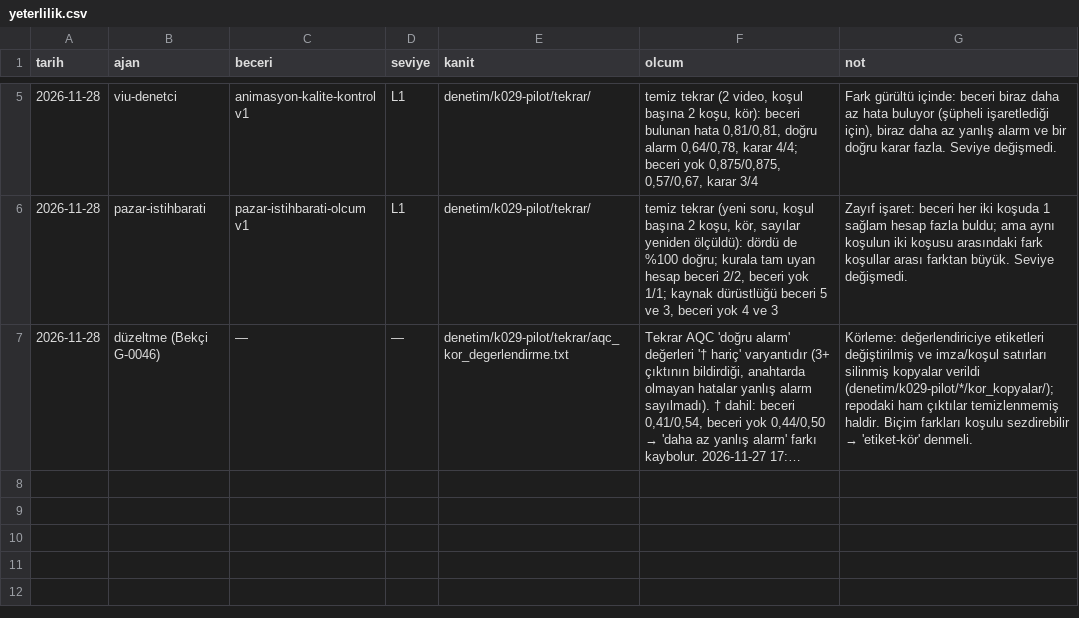
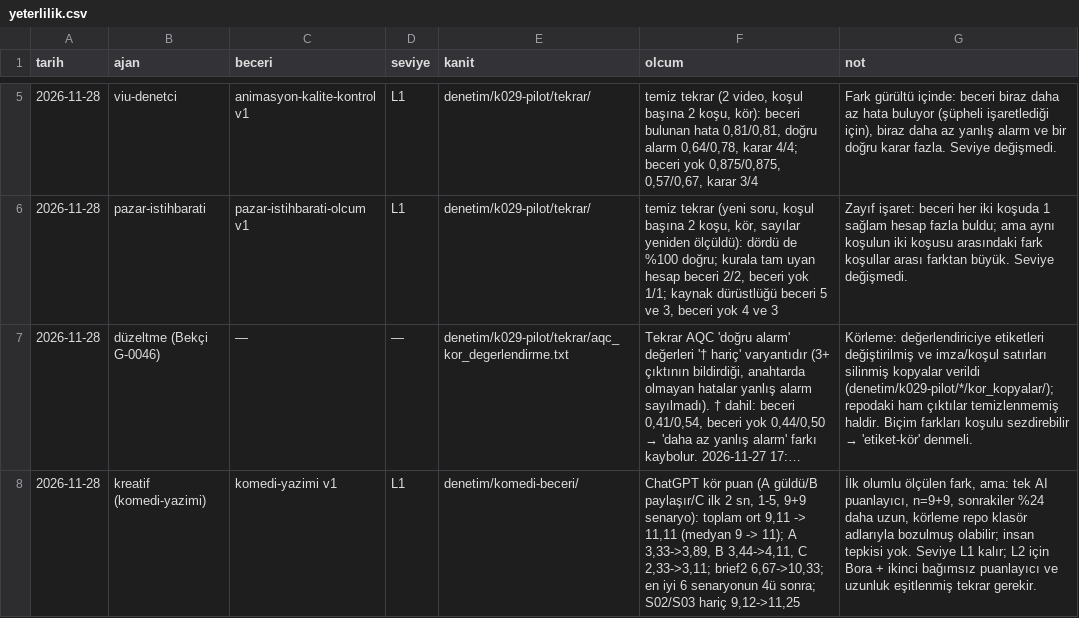
Before and after one commit to seaevill/AI-Media-Company, a CSV file: denetim/yeterlilik.csv, drawn as a sheet; only a part is shown, gaps mark what is left out; long unchanged cells end in …; the diff names each change by its address in the sheet, - before the commit and + after, or states it on an @@ line.

```diff
--- a/denetim/yeterlilik.csv
+++ b/denetim/yeterlilik.csv
+row 8: 2026-11-28 | kreatif (komedi-yazimi) | komedi-yazimi v1 | L1 | denetim/komedi-beceri/ | ChatGPT kör puan (A güldü/B paylaşır/C ilk 2 sn, 1-5, 9+9 senaryo): toplam ort 9,11 -> 11,11 (medyan 9 -> 11); A 3,33->3,89, B 3,44->4,11, C 2,33->3,11; brief2 6,67->10,33; en iyi 6 senaryonun 4ü sonra; S02/S03 hariç 9,12->11,25 | İlk olumlu ölçülen fark, ama: tek AI puanlayıcı, n=9+9, sonrakiler %24 daha uzun, körleme repo klasör adlarıyla bozulmuş olabilir; insan tepkisi yok. Seviye L1 kalır; L2 için Bora + ikinci bağımsız puanlayıcı ve uzunluk eşitlenmiş tekrar gerekir.
```
Also changed, not shown: 4 other files.
